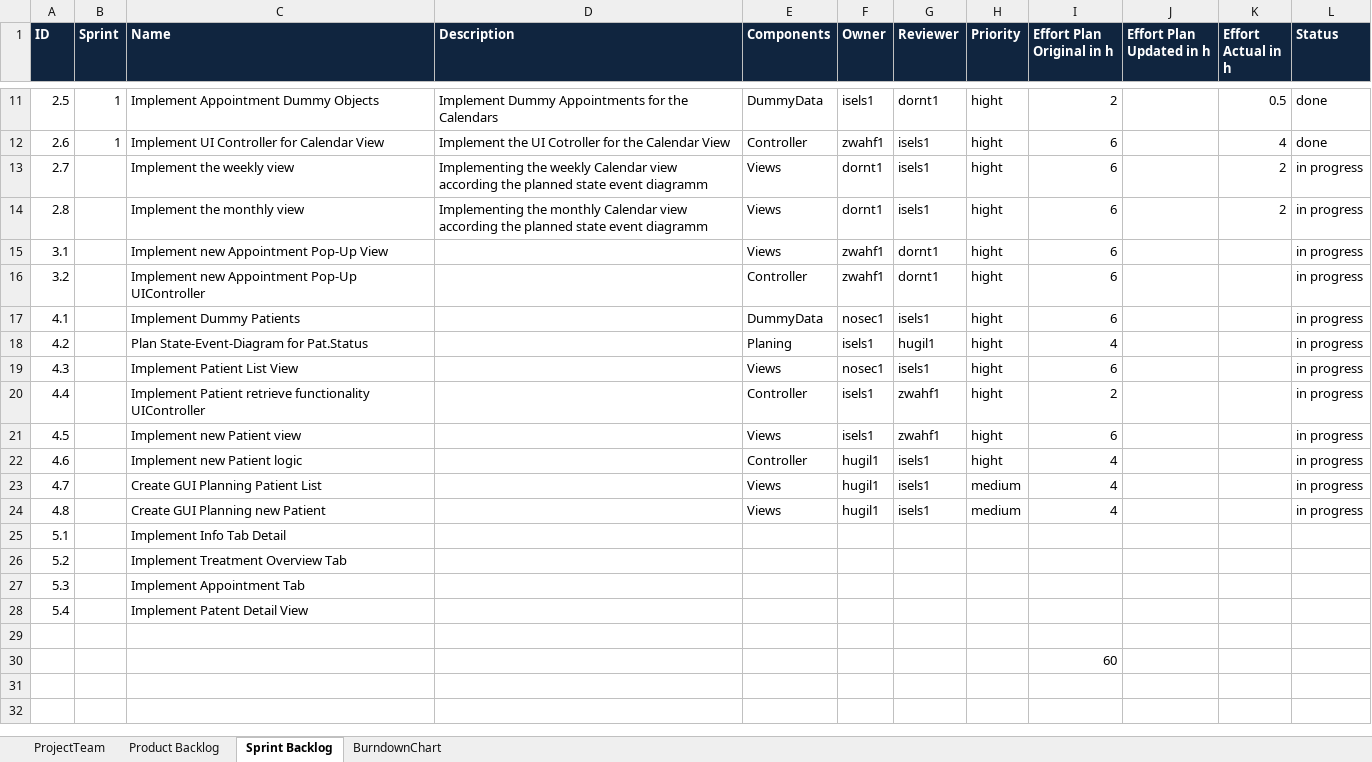
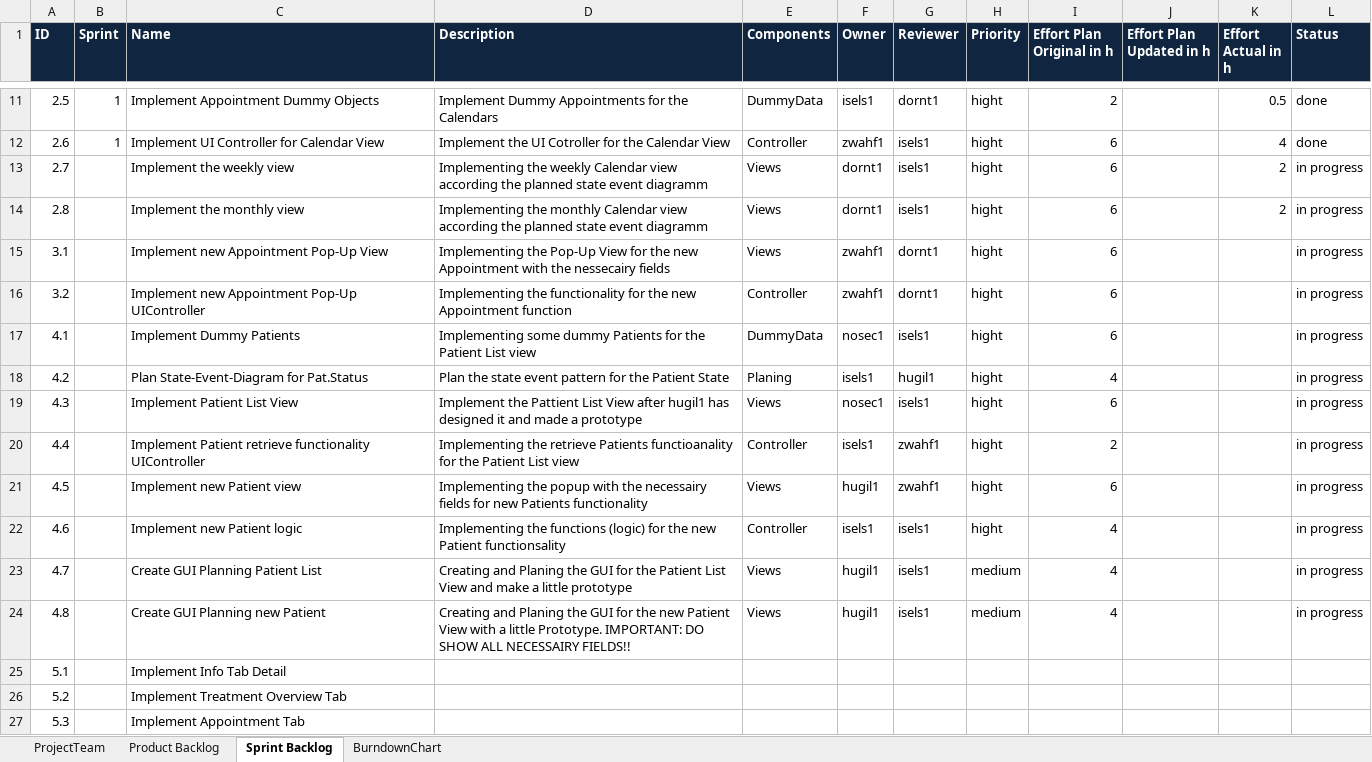
Before and after one commit to isels1/ch.bfh.btx8081.w2015.blue, an Excel workbook: doc/task10/scrum_grp_blue.xlsx, sheet Sprint Backlog, drawn as a sheet; only a part is shown, gaps mark what is left out; the shorter side is filled out with more unchanged rows; values as stored, in another font and other column widths than the file's, no borders; the diff names each change by its address in the sheet, - before the commit and + after, or states it on an @@ line.

Commit message:
better descriptions for si taskas

```diff
--- a/doc/task10/scrum_grp_blue.xlsx (sheet Sprint Backlog)
+++ b/doc/task10/scrum_grp_blue.xlsx (sheet Sprint Backlog)
-D15 (Description): (empty)
+D15 (Description): Implementing the Pop-Up View for the new Appointment with the nessecairy fields
-D16 (Description): (empty)
+D16 (Description): Implementing the functionality for the new Appointment function
-D17 (Description): (empty)
+D17 (Description): Implementing some dummy Patients for the Patient List view
-D18 (Description): (empty)
+D18 (Description): Plan the state event pattern for the Patient State
-D19 (Description): (empty)
+D19 (Description): Implement the Pattient List View after hugil1 has designed it and made a prototype
-D20 (Description): (empty)
+D20 (Description): Implementing the retrieve Patients functioanality for the Patient List view
-D21 (Description): (empty)
+D21 (Description): Implementing the popup with the necessairy fields for new Patients functionality
-F21 (Owner): isels1
+F21 (Owner): hugil1
-D22 (Description): (empty)
+D22 (Description): Implementing the functions (logic) for the new Patient functionsality
-F22 (Owner): hugil1
+F22 (Owner): isels1
-D23 (Description): (empty)
+D23 (Description): Creating and Planing the GUI for the Patient List View and make a little prototype
-D24 (Description): (empty)
+D24 (Description): Creating and Planing the GUI for the new Patient View with a little Prototype. IMPORTANT: DO SHOW ALL NECESSAIRY FIELDS!!
```
